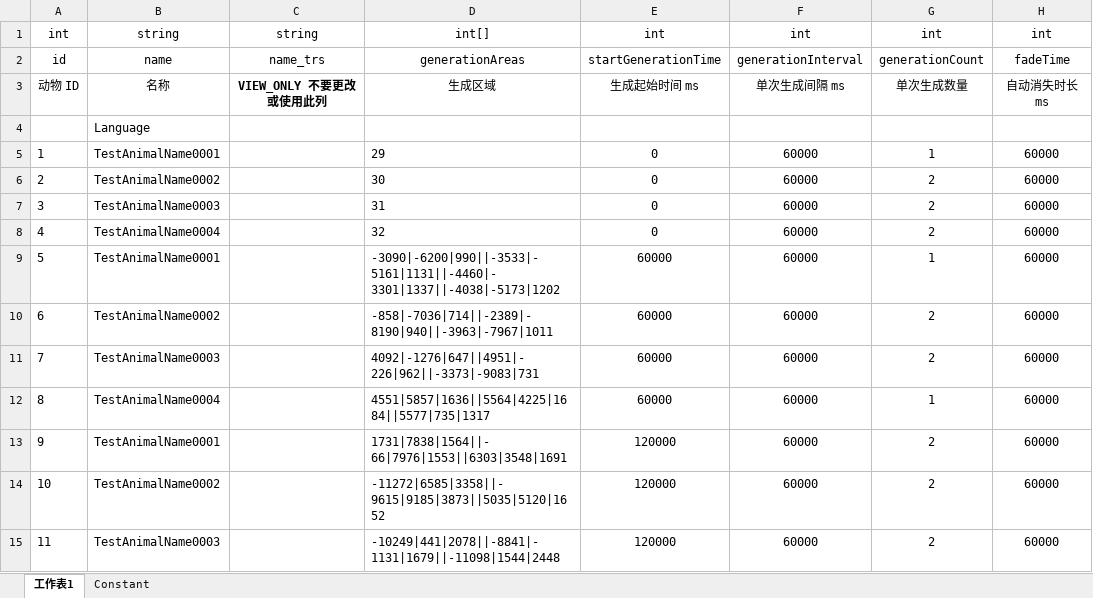
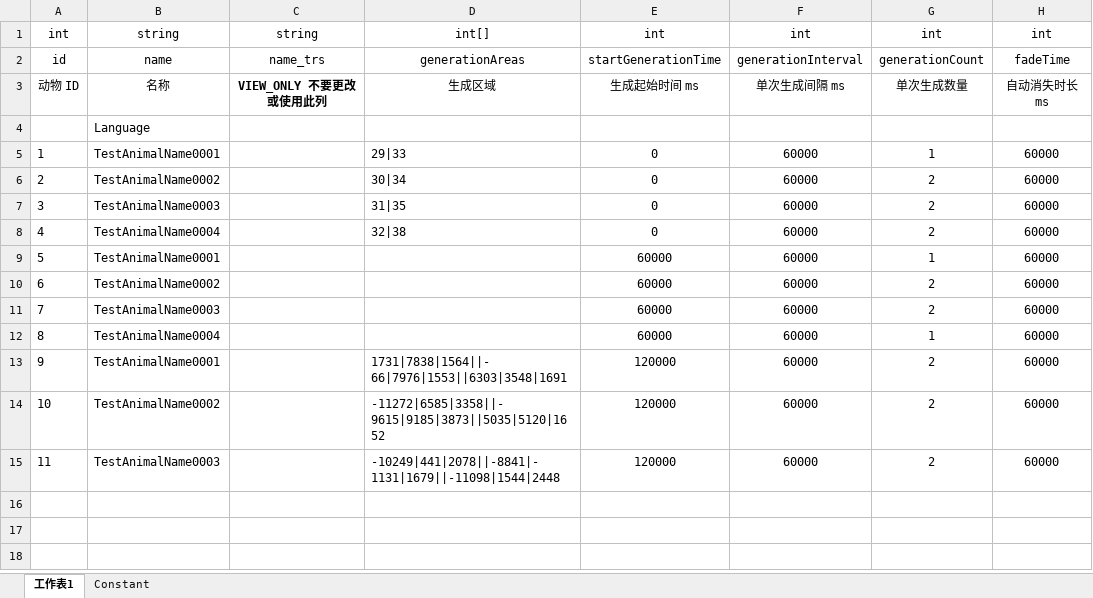
Before and after one commit to mobox-lab/dragonverse, an Excel workbook: dragon-verse/Excels/AnimalEcology_动物生态表.xlsx, sheet 工作表1, drawn as a sheet; only a part is shown; values as stored, in another font and other column widths than the file's, no borders; the diff names each change by its address in the sheet, - before the commit and + after, or states it on an @@ line.

Commit message:
feat：update new animal

```diff
--- a/dragon-verse/Excels/AnimalEcology_动物生态表.xlsx (sheet 工作表1)
+++ b/dragon-verse/Excels/AnimalEcology_动物生态表.xlsx (sheet 工作表1)
-D5: 29
+D5: 29|33
-D6: 30
+D6: 30|34
-D7: 31
+D7: 31|35
-D8: 32
+D8: 32|38
-D9: -3090|-6200|990||-3533|-5161|1131||-4460|-3301|1337||-4038|-5173|1202
+D9: (empty)
-D10: -858|-7036|714||-2389|-8190|940||-3963|-7967|1011
+D10: (empty)
-D11: 4092|-1276|647||4951|-226|962||-3373|-9083|731
+D11: (empty)
-D12: 4551|5857|1636||5564|4225|1684||5577|735|1317
+D12: (empty)
```
Also changed, not shown: formulas that keep their value, dragon-verse/Excels/Area_区域表.xlsx.
